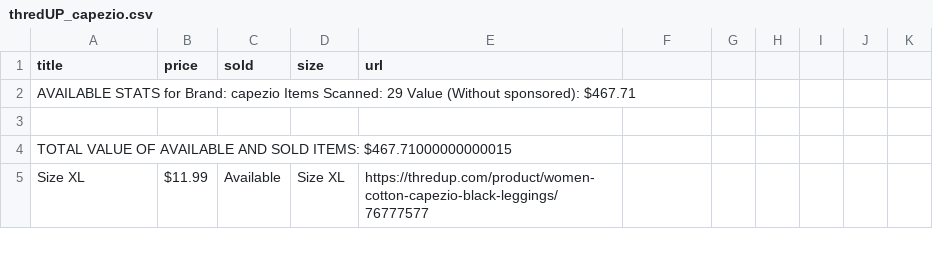
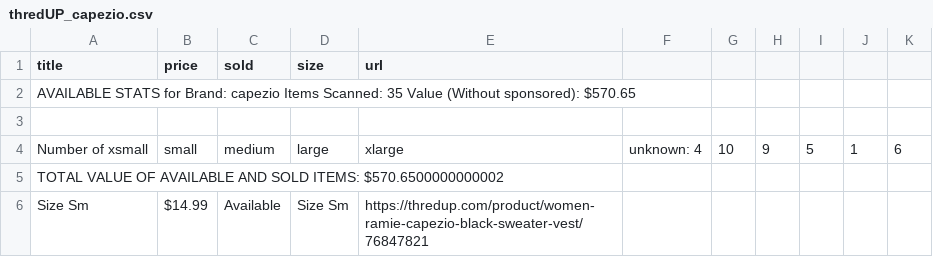
Before and after one commit to jenaalsup/Ebay_Scraping, a CSV file: thredUP_capezio.csv, drawn as a sheet; only a part is shown; the diff covers the shown part only.

Commit message:
Add size stats to thredUP

```diff
--- a/thredUP_capezio.csv
+++ b/thredUP_capezio.csv
@@ -1,5 +1,6 @@
 "title", price, sold, size, url
-  AVAILABLE STATS for Brand: capezio   Items Scanned: 29   Value (Without sponsored): $467.71
+  AVAILABLE STATS for Brand: capezio   Items Scanned: 35   Value (Without sponsored): $570.65
 
-  TOTAL VALUE OF AVAILABLE AND SOLD ITEMS: $467.71000000000015
-"Size XL", $11.99, Available, Size XL, https://thredup.com/product/women-cotton-capezio-black-leggings/76777577
+  Number of xsmall, small, medium, large, xlarge, unknown: 4, 10, 9, 5, 1, 6
+  TOTAL VALUE OF AVAILABLE AND SOLD ITEMS: $570.6500000000002
+"Size Sm", $14.99, Available, Size Sm, https://thredup.com/product/women-ramie-capezio-black-sweater-vest/76847821
```
Also changed, not shown: 7 added rows and 1 removed row elsewhere in this file, 1 other file.
